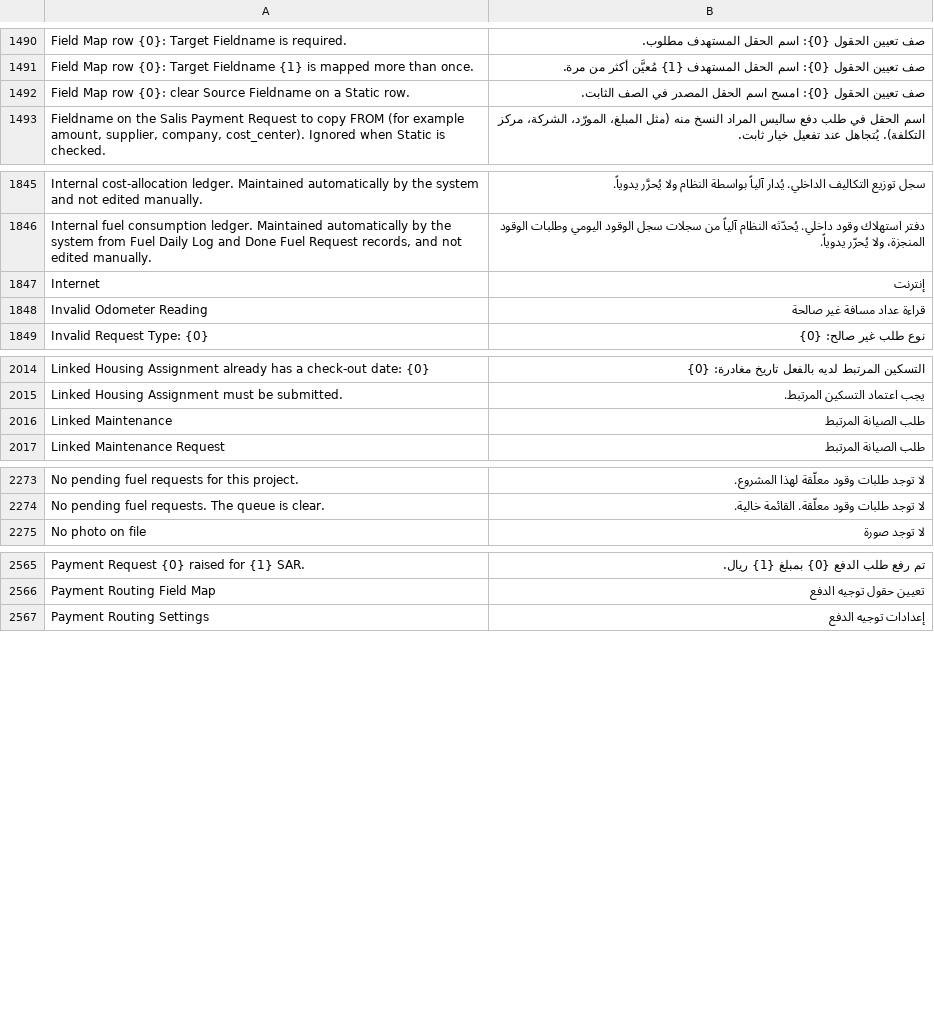
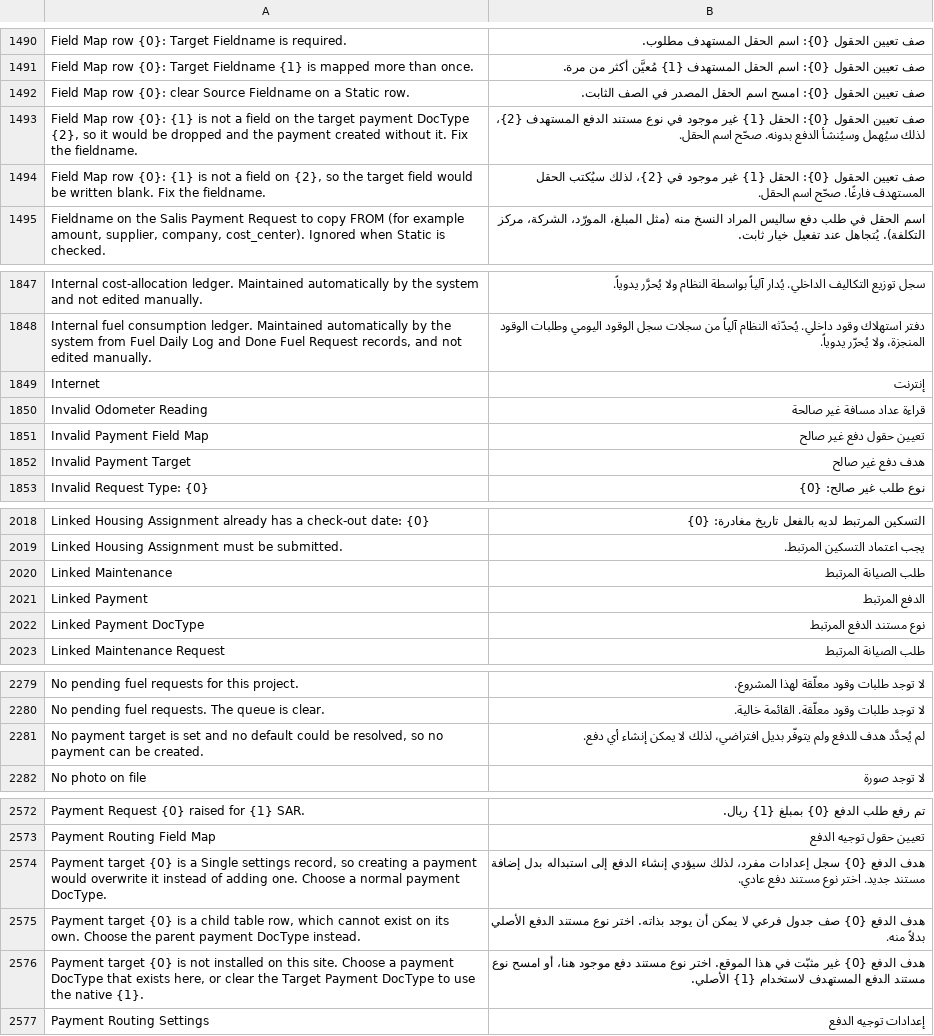
Before and after one commit to iabodysa/apex, a CSV file: apex/translations/ar.csv, drawn as a sheet; only a part is shown, gaps mark what is left out.

Commit message:
fix(payment-routing): refuse an unroutable payment target and type the source link
The router accepted any DocType as its payment target and wrote the field map
without checking that either side of a mapping row exists, so a config typo
produced a payment document that looked normal and was wrong. It also stamped
the created payment into a Link declared as Payment Entry using db_set, which
skips validate, while its own default target is Payment Request.

- validate_target_doctype refuses a missing, Single or child-table target
- validate_field_map refuses a fieldname absent from the target or the source
- both run in the Single's validate AND again in the router before the insert
- linked_payment_entry becomes a Dynamic Link over a new linked_payment_doctype
  stamped from the document actually created
- setup wizard refuses an invalid chosen target instead of dropping it
- patch types the historical rows, leaving ambiguous ones blank

```diff
--- a/apex/translations/ar.csv
+++ b/apex/translations/ar.csv
@@ -1492,2 +1492,4 @@ Field Map row {0}: Target Fieldname {1} is mapped more than once.,صف تعيي
 Field Map row {0}: clear Source Fieldname on a Static row.,صف تعيين الحقول {0}: امسح اسم الحقل المصدر في الصف الثابت.
+"Field Map row {0}: {1} is not a field on the target payment DocType {2}, so it would be dropped and the payment created without it. Fix the fieldname.","صف تعيين الحقول {0}: الحقل {1} غير موجود في نوع مستند الدفع المستهدف {2}، لذلك سيُهمل وسيُنشأ الدفع بدونه. صحّح اسم الحقل."
+"Field Map row {0}: {1} is not a field on {2}, so the target field would be written blank. Fix the fieldname.","صف تعيين الحقول {0}: الحقل {1} غير موجود في {2}، لذلك سيُكتب الحقل المستهدف فارغًا. صحّح اسم الحقل."
 "Fieldname on the Salis Payment Request to copy FROM (for example amount, supplier, company, cost_center). Ignored when Static is checked.",اسم الحقل في طلب دفع ساليس المراد النسخ منه (مثل المبلغ، المورّد، الشركة، مركز التكلفة). يُتجاهل عند تفعيل خيار ثابت.
@@ -1848,2 +1850,4 @@ Internet,إنترنت
 Invalid Odometer Reading,قراءة عداد مسافة غير صالحة
+Invalid Payment Field Map,تعيين حقول دفع غير صالح
+Invalid Payment Target,هدف دفع غير صالح
 Invalid Request Type: {0},نوع طلب غير صالح: {0}
@@ -2016,2 +2020,4 @@ Linked Housing Assignment must be submitted.,يجب اعتماد التسكين
 Linked Maintenance,طلب الصيانة المرتبط
+Linked Payment,الدفع المرتبط
+Linked Payment DocType,نوع مستند الدفع المرتبط
 Linked Maintenance Request,طلب الصيانة المرتبط
@@ -2274,2 +2280,3 @@ No pending fuel requests for this project.,لا توجد طلبات وقود م
 No pending fuel requests. The queue is clear.,لا توجد طلبات وقود معلّقة. القائمة خالية.
+"No payment target is set and no default could be resolved, so no payment can be created.",لم يُحدَّد هدف للدفع ولم يتوفّر بديل افتراضي، لذلك لا يمكن إنشاء أي دفع.
 No photo on file,لا توجد صورة
@@ -2566,2 +2573,5 @@ Payment Request {0} raised for {1} SAR.,تم رفع طلب الدفع {0} بمب
 Payment Routing Field Map,تعيين حقول توجيه الدفع
+"Payment target {0} is a Single settings record, so creating a payment would overwrite it instead of adding one. Choose a normal payment DocType.","هدف الدفع {0} سجل إعدادات مفرد، لذلك سيؤدي إنشاء الدفع إلى استبداله بدل إضافة مستند جديد. اختر نوع مستند دفع عادي."
+"Payment target {0} is a child table row, which cannot exist on its own. Choose the parent payment DocType instead.","هدف الدفع {0} صف جدول فرعي لا يمكن أن يوجد بذاته. اختر نوع مستند الدفع الأصلي بدلاً منه."
+"Payment target {0} is not installed on this site. Choose a payment DocType that exists here, or clear the Target Payment DocType to use the native {1}.","هدف الدفع {0} غير مثبّت في هذا الموقع. اختر نوع مستند دفع موجود هنا، أو امسح نوع مستند الدفع المستهدف لاستخدام {1} الأصلي."
 Payment Routing Settings,إعدادات توجيه الدفع
```
Also changed, not shown: 8 other files.
